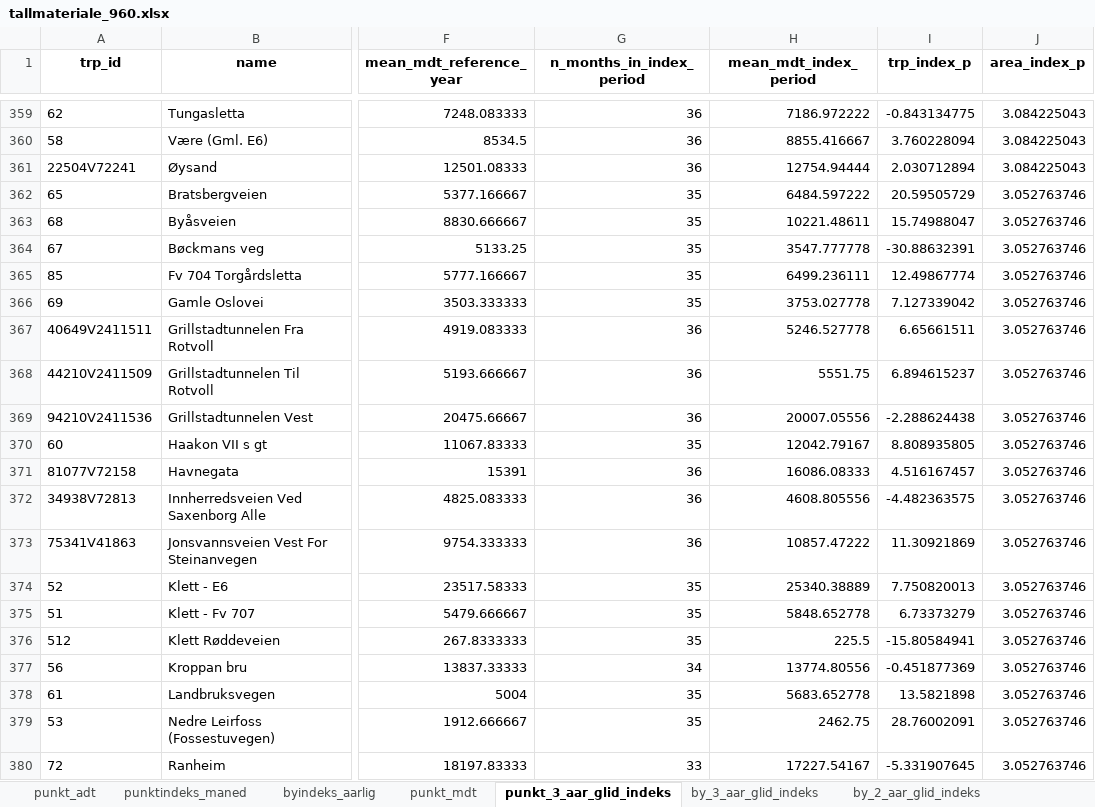
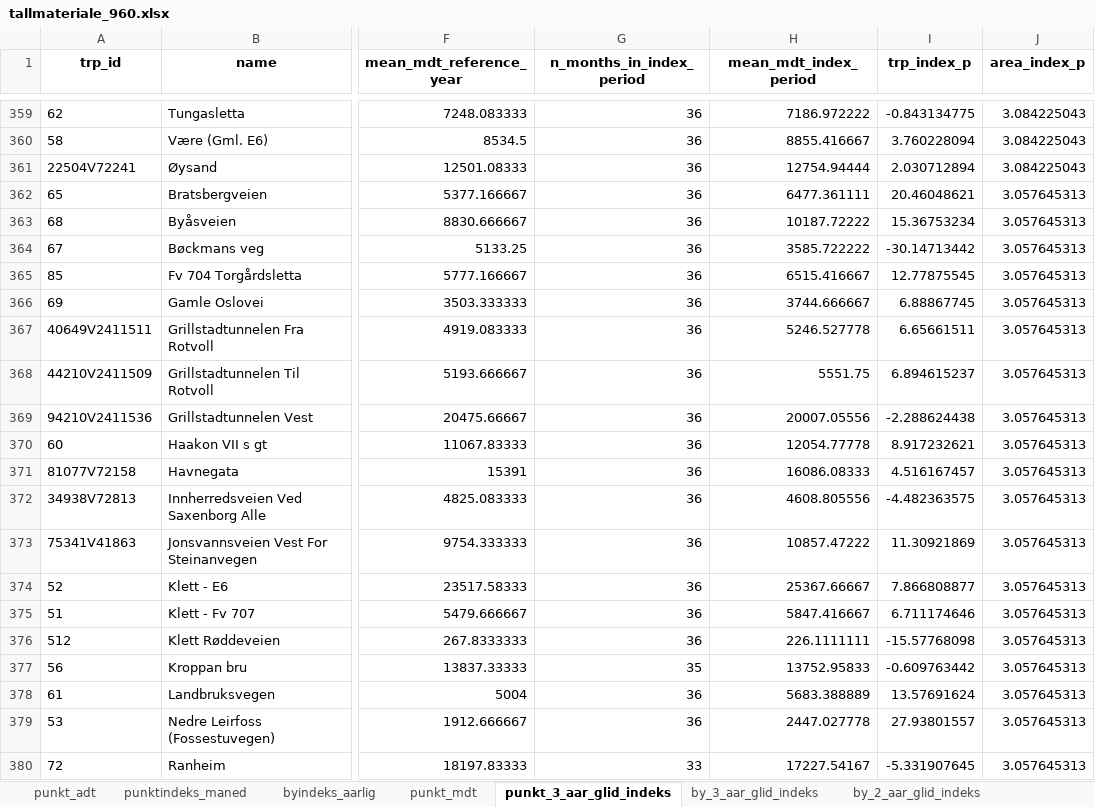
Before and after one commit to snohan/byindeks, an Excel workbook: data_indexpoints_tidy/tallmateriale_960.xlsx, sheet punkt_3_aar_glid_indeks, drawn as a sheet; only a part is shown, gaps mark what is left out; values as stored, in another font and other column widths than the file's, no borders; the diff covers the shown part only; the diff names each change by its address in the sheet, - before the commit and + after, or states it on an @@ line.

```diff
--- a/data_indexpoints_tidy/tallmateriale_960.xlsx (sheet punkt_3_aar_glid_indeks)
+++ b/data_indexpoints_tidy/tallmateriale_960.xlsx (sheet punkt_3_aar_glid_indeks)
-G362:G366 (n_months_in_index_period): 35
+G362:G366 (n_months_in_index_period): 36
-H362 (mean_mdt_index_period): 6484.597222
+H362 (mean_mdt_index_period): 6477.361111
-I362 (trp_index_p): 20.59505729
+I362 (trp_index_p): 20.46048621
-J362:J380 (area_index_p): 3.052763746
+J362:J380 (area_index_p): 3.057645313
-H363 (mean_mdt_index_period): 10221.48611
+H363 (mean_mdt_index_period): 10187.72222
-I363 (trp_index_p): 15.74988047
+I363 (trp_index_p): 15.36753234
-H364 (mean_mdt_index_period): 3547.777778
+H364 (mean_mdt_index_period): 3585.722222
-I364 (trp_index_p): -30.88632391
+I364 (trp_index_p): -30.14713442
-H365 (mean_mdt_index_period): 6499.236111
+H365 (mean_mdt_index_period): 6515.416667
-I365 (trp_index_p): 12.49867774
+I365 (trp_index_p): 12.77875545
-H366 (mean_mdt_index_period): 3753.027778
+H366 (mean_mdt_index_period): 3744.666667
-I366 (trp_index_p): 7.127339042
+I366 (trp_index_p): 6.88867745
-G370 (n_months_in_index_period): 35
+G370 (n_months_in_index_period): 36
-H370 (mean_mdt_index_period): 12042.79167
+H370 (mean_mdt_index_period): 12054.77778
-I370 (trp_index_p): 8.808935805
+I370 (trp_index_p): 8.917232621
-G374:G376 (n_months_in_index_period): 35
+G374:G376 (n_months_in_index_period): 36
-H374 (mean_mdt_index_period): 25340.38889
+H374 (mean_mdt_index_period): 25367.66667
-I374 (trp_index_p): 7.750820013
+I374 (trp_index_p): 7.866808877
-H375 (mean_mdt_index_period): 5848.652778
+H375 (mean_mdt_index_period): 5847.416667
-I375 (trp_index_p): 6.73373279
+I375 (trp_index_p): 6.711174646
-H376 (mean_mdt_index_period): 225.5
+H376 (mean_mdt_index_period): 226.1111111
-I376 (trp_index_p): -15.80584941
+I376 (trp_index_p): -15.57768098
-G377 (n_months_in_index_period): 34
+G377 (n_months_in_index_period): 35
-H377 (mean_mdt_index_period): 13774.80556
+H377 (mean_mdt_index_period): 13752.95833
-I377 (trp_index_p): -0.451877369
+I377 (trp_index_p): -0.609763442
-G378:G379 (n_months_in_index_period): 35
+G378:G379 (n_months_in_index_period): 36
-H378 (mean_mdt_index_period): 5683.652778
+H378 (mean_mdt_index_period): 5683.388889
-I378 (trp_index_p): 13.5821898
+I378 (trp_index_p): 13.57691624
-H379 (mean_mdt_index_period): 2462.75
+H379 (mean_mdt_index_period): 2447.027778
-I379 (trp_index_p): 28.76002091
+I379 (trp_index_p): 27.93801557
```
Also changed, not shown: 28 added rows and 27 edited cells elsewhere in this sheet, sheet punkt_mdt, sheet punktindeks_maned, sheet by_1_aar_glid_indeks, sheet byindeks_hittil, sheet byindeks_aarlig, sheet by_2_aar_glid_indeks, 2 more sheets, 5 other files.
